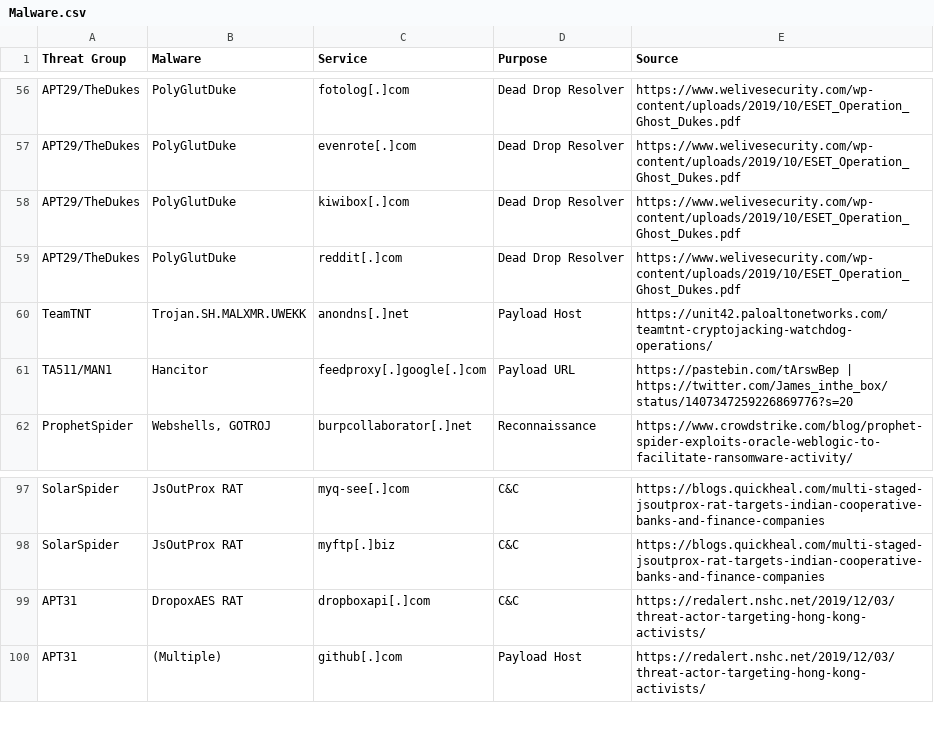
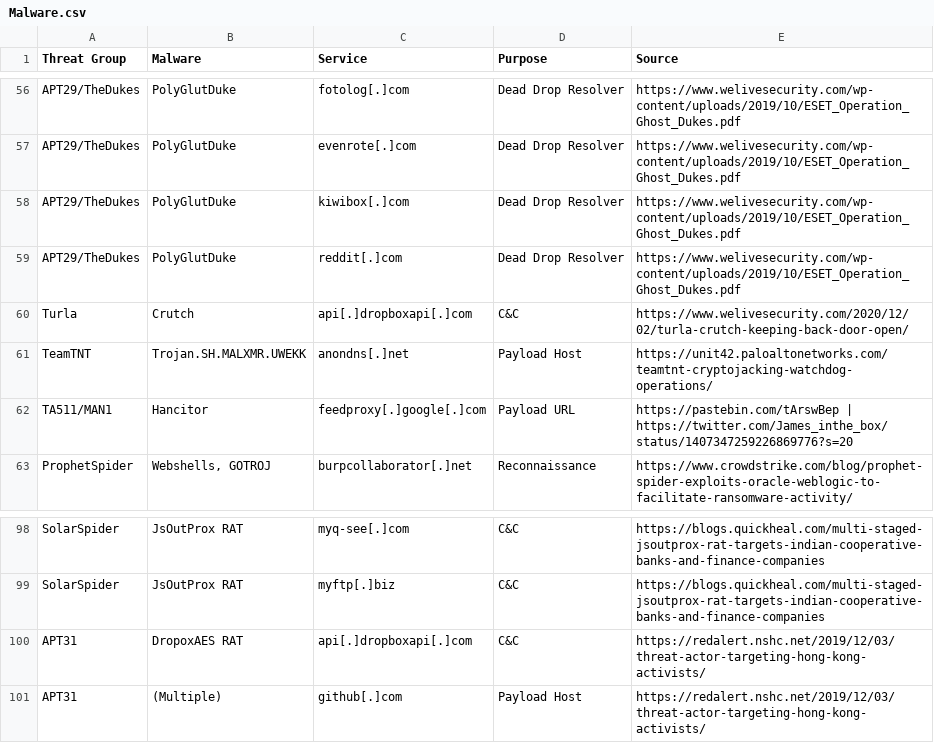
Before and after one commit to BushidoUK/Abused-Legitimate-Services, a CSV file: Malware.csv, drawn as a sheet; only a part is shown, gaps mark what is left out.

Commit message:
Update Malware.csv

```diff
--- a/Malware.csv
+++ b/Malware.csv
@@ -59,2 +59,3 @@ APT29/TheDukes,PolyGlutDuke,kiwibox[.]com,Dead Drop Resolver,https://www.welives
 APT29/TheDukes,PolyGlutDuke,reddit[.]com,Dead Drop Resolver,https://www.welivesecurity.com/wp-content/uploads/2019/10/ESET_Operation_Ghost_Dukes.pdf
+Turla,Crutch,api[.]dropboxapi[.]com,C&C,https://www.welivesecurity.com/2020/12/02/turla-crutch-keeping-back-door-open/
 TeamTNT,Trojan.SH.MALXMR.UWEKK,anondns[.]net,Payload Host,https://unit42.paloaltonetworks.com/teamtnt-cryptojacking-watchdog-operations/
@@ -98,3 +99,3 @@ SolarSpider,JsOutProx RAT,myq-see[.]com,C&C,https://blogs.quickheal.com/multi-st
 SolarSpider,JsOutProx RAT,myftp[.]biz,C&C,https://blogs.quickheal.com/multi-staged-jsoutprox-rat-targets-indian-cooperative-banks-and-finance-companies
-APT31,DropoxAES RAT,dropboxapi[.]com,C&C,https://redalert.nshc.net/2019/12/03/threat-actor-targeting-hong-kong-activists/
+APT31,DropoxAES RAT,api[.]dropboxapi[.]com,C&C,https://redalert.nshc.net/2019/12/03/threat-actor-targeting-hong-kong-activists/
 APT31,(Multiple),github[.]com,Payload Host,https://redalert.nshc.net/2019/12/03/threat-actor-targeting-hong-kong-activists/
```
